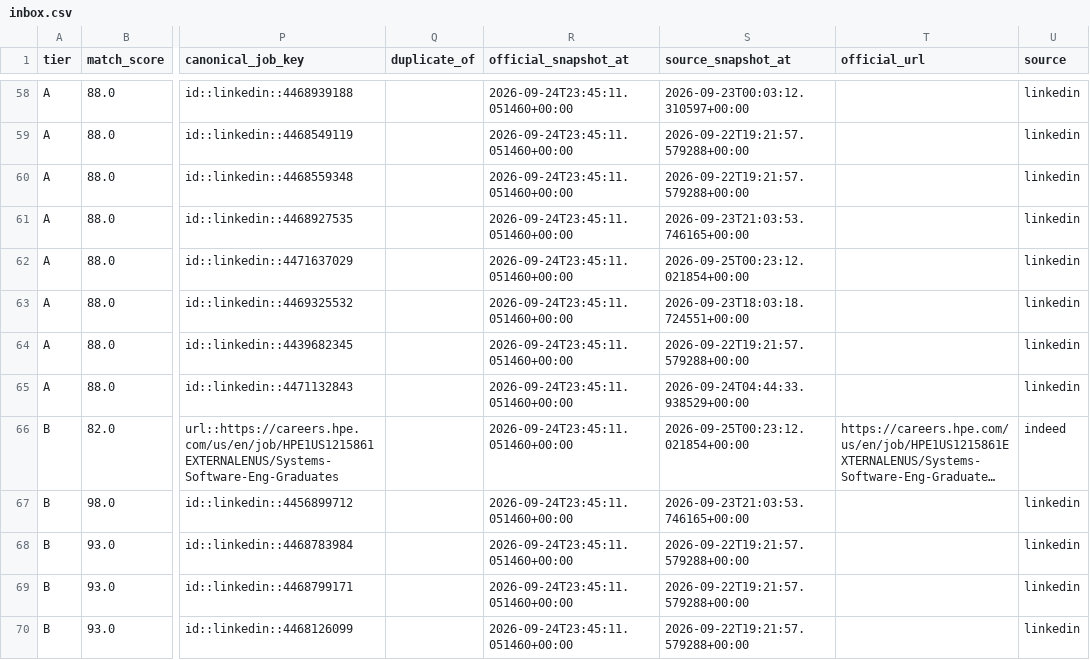
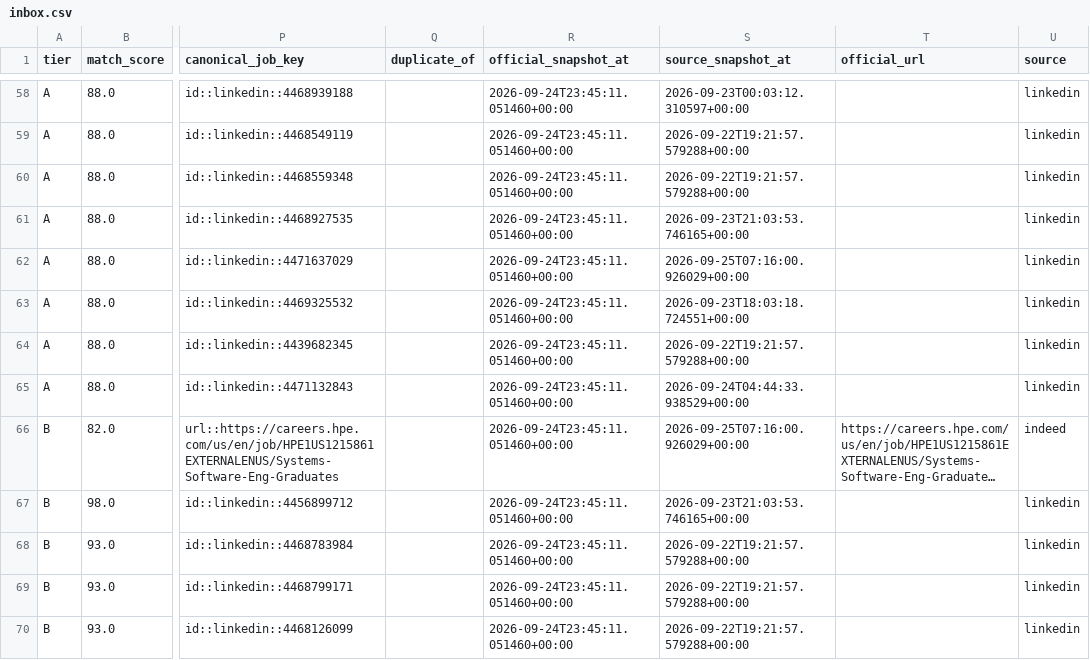
Before and after one commit to daniel-li2021/job-board-pipeline, a CSV file: output/board/inbox.csv, drawn as a sheet; only a part is shown, gaps mark what is left out; long unchanged cells end in …; the diff covers the shown part only; the diff names each change by its address in the sheet, - before the commit and + after, or states it on an @@ line.

```diff
--- a/output/board/inbox.csv
+++ b/output/board/inbox.csv
-S62 (source_snapshot_at): 2026-09-25T00:23:12.021854+00:00
+S62 (source_snapshot_at): 2026-09-25T07:16:00.926029+00:00
-S66 (source_snapshot_at): 2026-09-25T00:23:12.021854+00:00
+S66 (source_snapshot_at): 2026-09-25T07:16:00.926029+00:00
```
Also changed, not shown: 73 edited cells elsewhere in this file, 7 other files.
